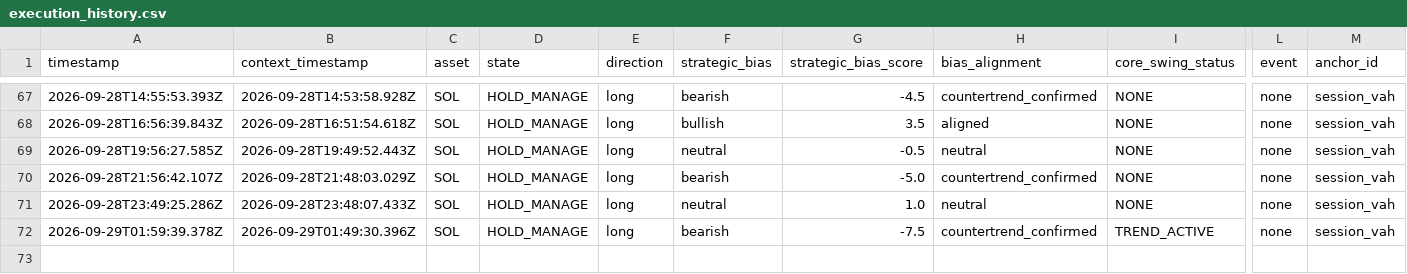
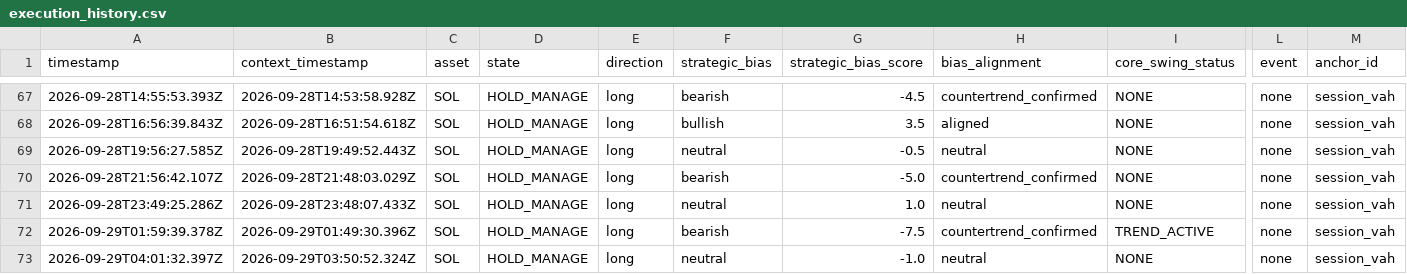
Before and after one commit to themooje412/btc-market-data-collector, a CSV file: assets/sol/execution_history.csv, drawn as a sheet; only a part is shown, gaps mark what is left out; rows hold the shown columns only; the diff names each change by its address in the sheet, - before the commit and + after, or states it on an @@ line.

```diff
--- a/assets/sol/execution_history.csv
+++ b/assets/sol/execution_history.csv
+row 73: 2026-09-29T04:01:32.397Z | 2026-09-29T03:50:52.324Z | SOL | HOLD_MANAGE | long | neutral | -1.0 | neutral | NONE | none | session_vah
```
Also changed, not shown: assets/eth/execution_history.csv, assets/zec/execution_history.csv, 11 other files.
